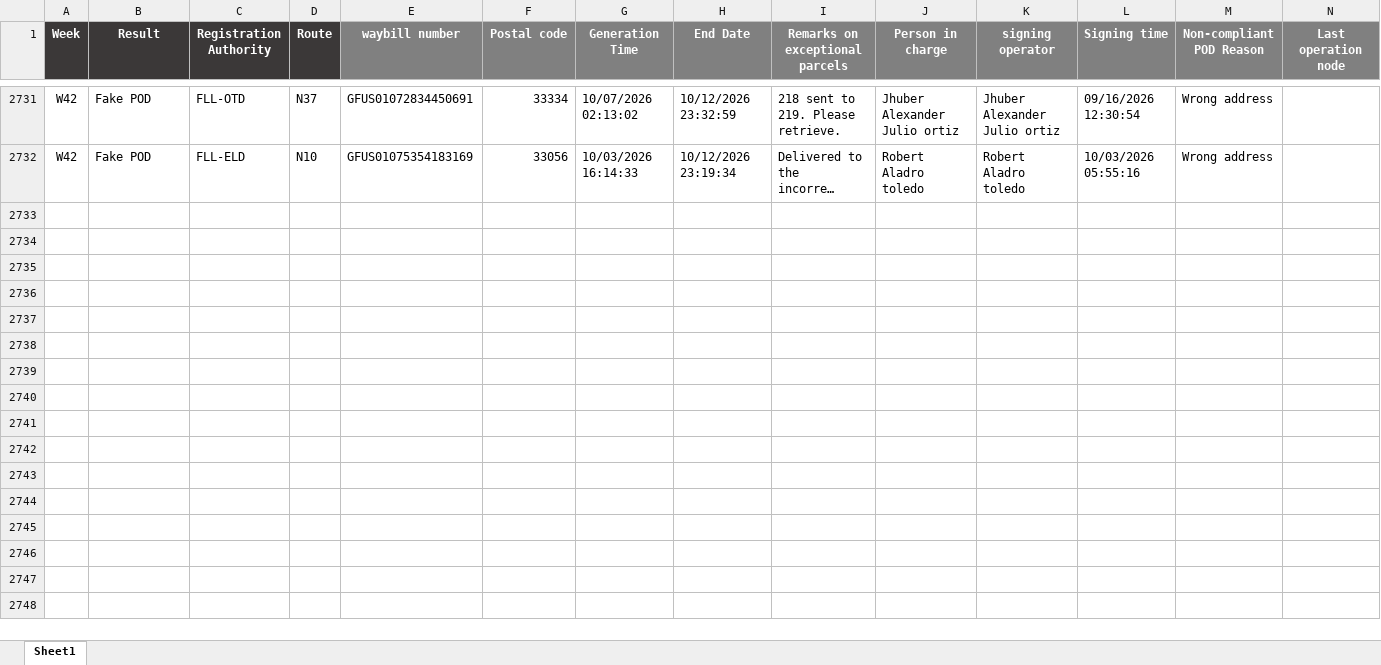
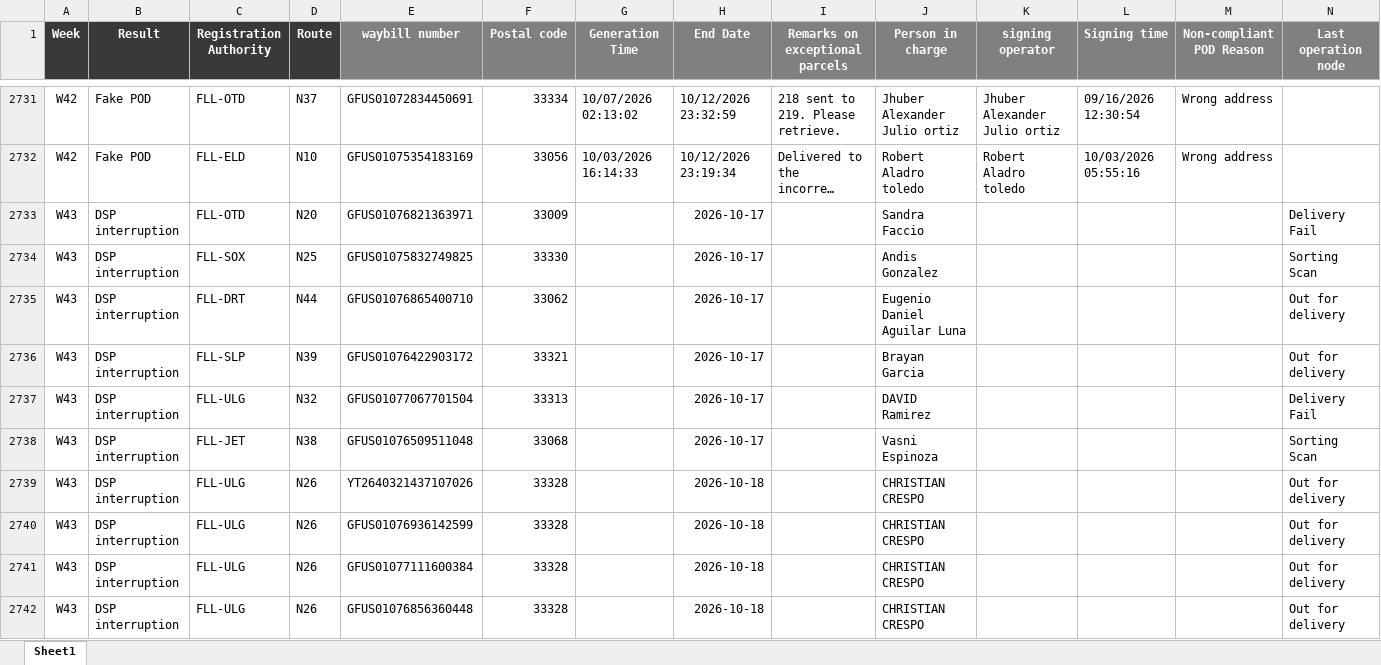
Before and after one commit to LouisLu98/FLL_Weekly_Exception, an Excel workbook: weekly_FLL_data.xlsx, sheet Sheet1, drawn as a sheet; only a part is shown, gaps mark what is left out; long unchanged cells end in …; values as stored, in another font and other column widths than the file's, no borders; the diff covers the shown part only; the diff names each change by its address in the sheet, - before the commit and + after, or states it on an @@ line.

Commit message:
Add files via upload

```diff
--- a/weekly_FLL_data.xlsx (sheet Sheet1)
+++ b/weekly_FLL_data.xlsx (sheet Sheet1)
+row 2733: W43 | DSP interruption | FLL-OTD | N20 | GFUS01076821363971 | 33009 |  | 2026-10-17 |  | Sandra Faccio |  |  |  | Delivery Fail
+row 2734: W43 | DSP interruption | FLL-SOX | N25 | GFUS01075832749825 | 33330 |  | 2026-10-17 |  | Andis Gonzalez |  |  |  | Sorting Scan
+row 2735: W43 | DSP interruption | FLL-DRT | N44 | GFUS01076865400710 | 33062 |  | 2026-10-17 |  | Eugenio Daniel Aguilar Luna |  |  |  | Out for delivery
+row 2736: W43 | DSP interruption | FLL-SLP | N39 | GFUS01076422903172 | 33321 |  | 2026-10-17 |  | Brayan Garcia |  |  |  | Out for delivery
+row 2737: W43 | DSP interruption | FLL-ULG | N32 | GFUS01077067701504 | 33313 |  | 2026-10-17 |  | DAVID Ramirez |  |  |  | Delivery Fail
+row 2738: W43 | DSP interruption | FLL-JET | N38 | GFUS01076509511048 | 33068 |  | 2026-10-17 |  | Vasni Espinoza |  |  |  | Sorting Scan
+row 2739: W43 | DSP interruption | FLL-ULG | N26 | YT2640321437107026 | 33328 |  | 2026-10-18 |  | CHRISTIAN CRESPO |  |  |  | Out for delivery
+row 2740: W43 | DSP interruption | FLL-ULG | N26 | GFUS01076936142599 | 33328 |  | 2026-10-18 |  | CHRISTIAN CRESPO |  |  |  | Out for delivery
+row 2741: W43 | DSP interruption | FLL-ULG | N26 | GFUS01077111600384 | 33328 |  | 2026-10-18 |  | CHRISTIAN CRESPO |  |  |  | Out for delivery
+row 2742: W43 | DSP interruption | FLL-ULG | N26 | GFUS01076856360448 | 33328 |  | 2026-10-18 |  | CHRISTIAN CRESPO |  |  |  | Out for delivery
```
Also changed, not shown: 141 added rows elsewhere in this sheet.
